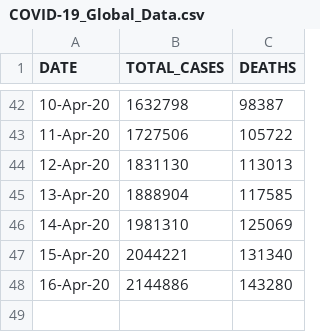
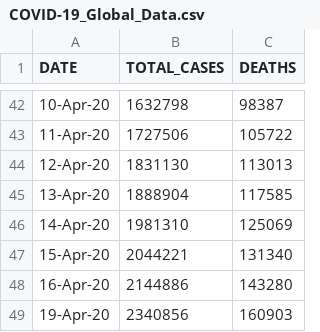
Before and after one commit to Ram-95/Corona-Tracker, a CSV file: COVID-19_Global_Data.csv, drawn as a sheet; only a part is shown, gaps mark what is left out.

```diff
--- a/COVID-19_Global_Data.csv
+++ b/COVID-19_Global_Data.csv
@@ -48 +48,2 @@ DATE,TOTAL_CASES,DEATHS
 16-Apr-20,2144886,143280
+19-Apr-20,2340856,160903
```
Also changed, not shown: COVID-19_Continent_Data.csv, COVID-19_Country_Data.csv, 2 other files.
